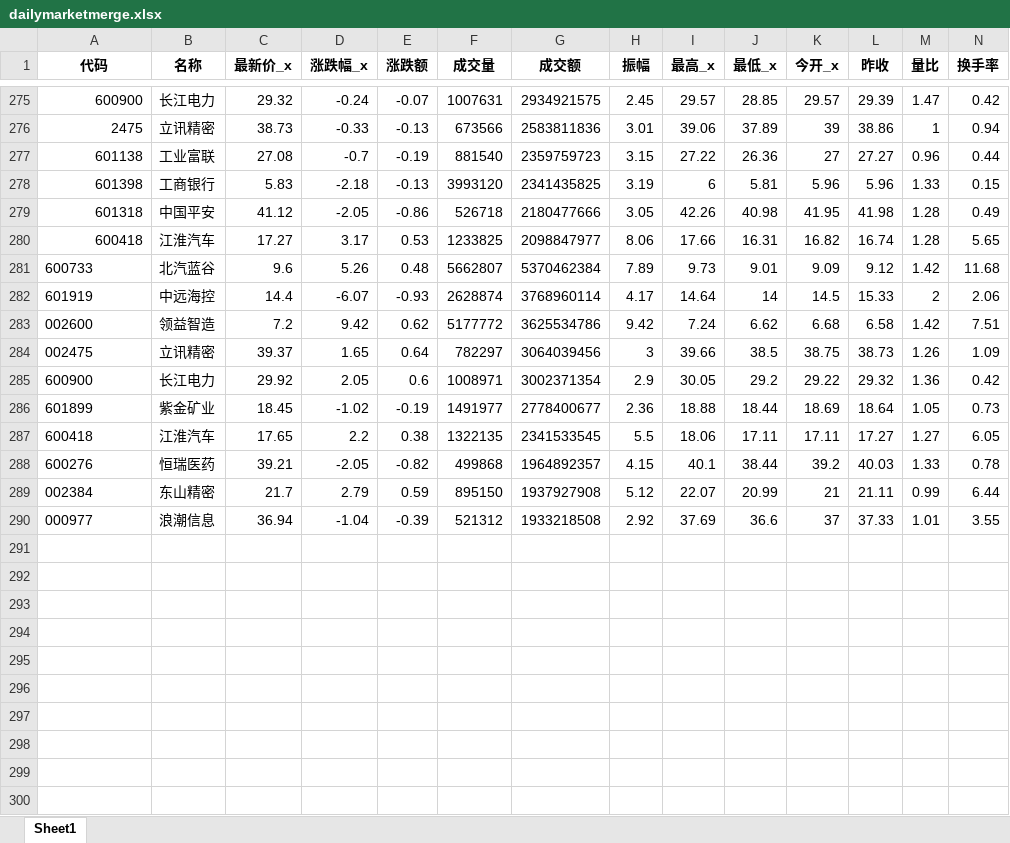
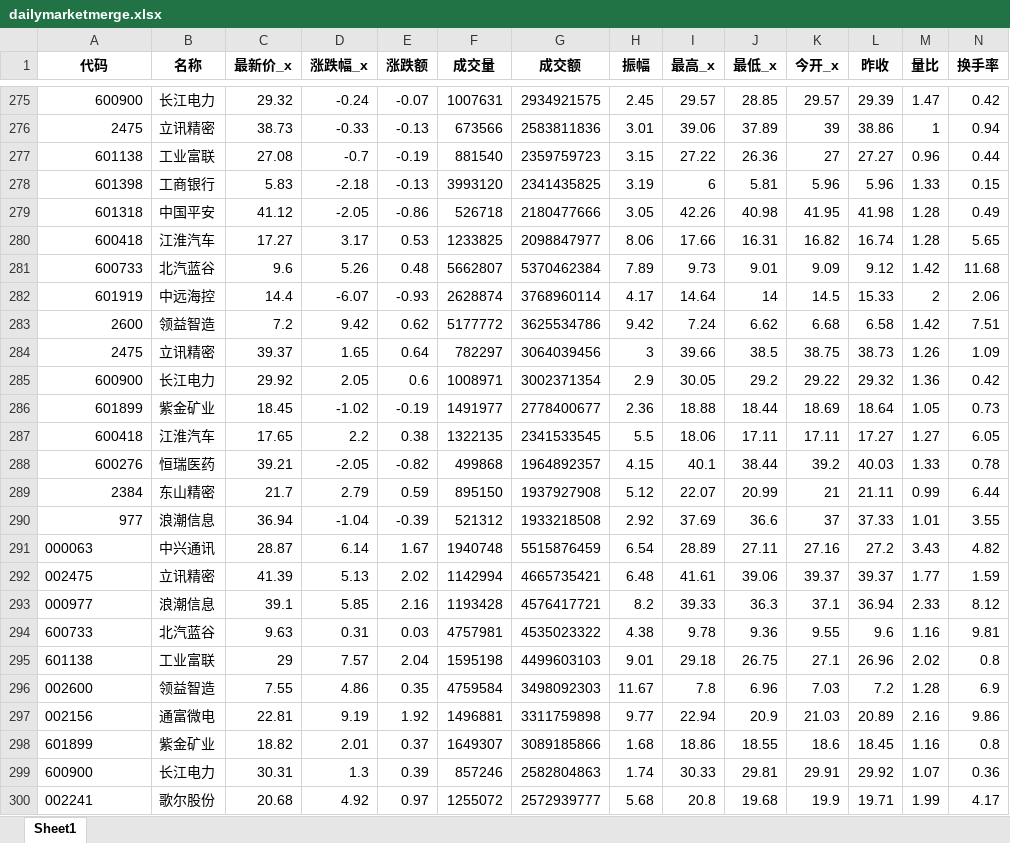
Before and after one commit to millionPan/toptenwork, an Excel workbook: dailymarket/dailymarketmerge.xlsx, sheet Sheet1, drawn as a sheet; only a part is shown, gaps mark what is left out; values as stored, in another font and other column widths than the file's, no borders; rows hold the shown columns only; the diff names each change by its address in the sheet, - before the commit and + after, or states it on an @@ line.

Commit message:
20240710 daily_update!

```diff
--- a/dailymarket/dailymarketmerge.xlsx (sheet Sheet1)
+++ b/dailymarket/dailymarketmerge.xlsx (sheet Sheet1)
-A281:A282 alignment: left
+A281:A282 alignment: right
-A283 (代码): 002600
+A283 (代码): 2600
-A284 (代码): 002475
+A284 (代码): 2475
-A285:A288 alignment: left
+A285:A288 alignment: right
-A289 (代码): 002384
+A289 (代码): 2384
-A290 (代码): 000977
+A290 (代码): 977
+row 291: 000063 | 中兴通讯 | 28.87 | 6.14 | 1.67 | 1940748 | 5515876459 | 6.54 | 28.89 | 27.11 | 27.16 | 27.2 | 3.43 | 4.82
+row 292: 002475 | 立讯精密 | 41.39 | 5.13 | 2.02 | 1142994 | 4665735421 | 6.48 | 41.61 | 39.06 | 39.37 | 39.37 | 1.77 | 1.59
+row 293: 000977 | 浪潮信息 | 39.1 | 5.85 | 2.16 | 1193428 | 4576417721 | 8.2 | 39.33 | 36.3 | 37.1 | 36.94 | 2.33 | 8.12
+row 294: 600733 | 北汽蓝谷 | 9.63 | 0.31 | 0.03 | 4757981 | 4535023322 | 4.38 | 9.78 | 9.36 | 9.55 | 9.6 | 1.16 | 9.81
+row 295: 601138 | 工业富联 | 29 | 7.57 | 2.04 | 1595198 | 4499603103 | 9.01 | 29.18 | 26.75 | 27.1 | 26.96 | 2.02 | 0.8
+row 296: 002600 | 领益智造 | 7.55 | 4.86 | 0.35 | 4759584 | 3498092303 | 11.67 | 7.8 | 6.96 | 7.03 | 7.2 | 1.28 | 6.9
+row 297: 002156 | 通富微电 | 22.81 | 9.19 | 1.92 | 1496881 | 3311759898 | 9.77 | 22.94 | 20.9 | 21.03 | 20.89 | 2.16 | 9.86
+row 298: 601899 | 紫金矿业 | 18.82 | 2.01 | 0.37 | 1649307 | 3089185866 | 1.68 | 18.86 | 18.55 | 18.6 | 18.45 | 1.16 | 0.8
+row 299: 600900 | 长江电力 | 30.31 | 1.3 | 0.39 | 857246 | 2582804863 | 1.74 | 30.33 | 29.81 | 29.91 | 29.92 | 1.07 | 0.36
+row 300: 002241 | 歌尔股份 | 20.68 | 4.92 | 0.97 | 1255072 | 2572939777 | 5.68 | 20.8 | 19.68 | 19.9 | 19.71 | 1.99 | 4.17
```
Also changed, not shown: stock_info.xlsx, 1 other file.
